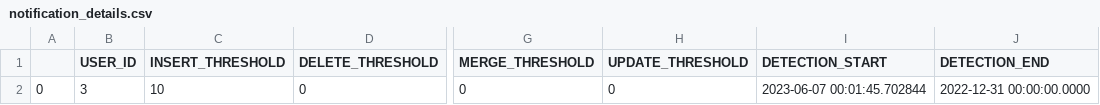
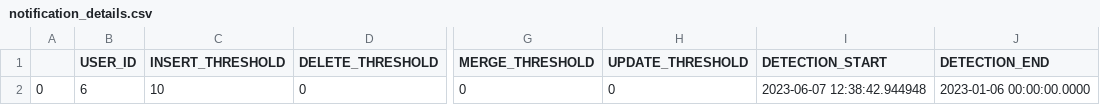
Before and after one commit to alex-randles/MQI-Framework, a CSV file: static/change_detection_cache/changes_info/notification_details.csv, drawn as a sheet; only a part is shown, gaps mark what is left out; the diff names each change by its address in the sheet, - before the commit and + after, or states it on an @@ line.

```diff
--- a/static/change_detection_cache/changes_info/notification_details.csv
+++ b/static/change_detection_cache/changes_info/notification_details.csv
-B2 (USER_ID): 3
+B2 (USER_ID): 6
-I2 (DETECTION_START): 2023-06-07 00:01:45.702844
+I2 (DETECTION_START): 2023-06-07 12:38:42.944948
-J2 (DETECTION_END): 2022-12-31 00:00:00.0000
+J2 (DETECTION_END): 2023-01-06 00:00:00.0000
```
Also changed, not shown: static/change_detection_cache/changes_info/changes_detected.csv, 24 other files.
